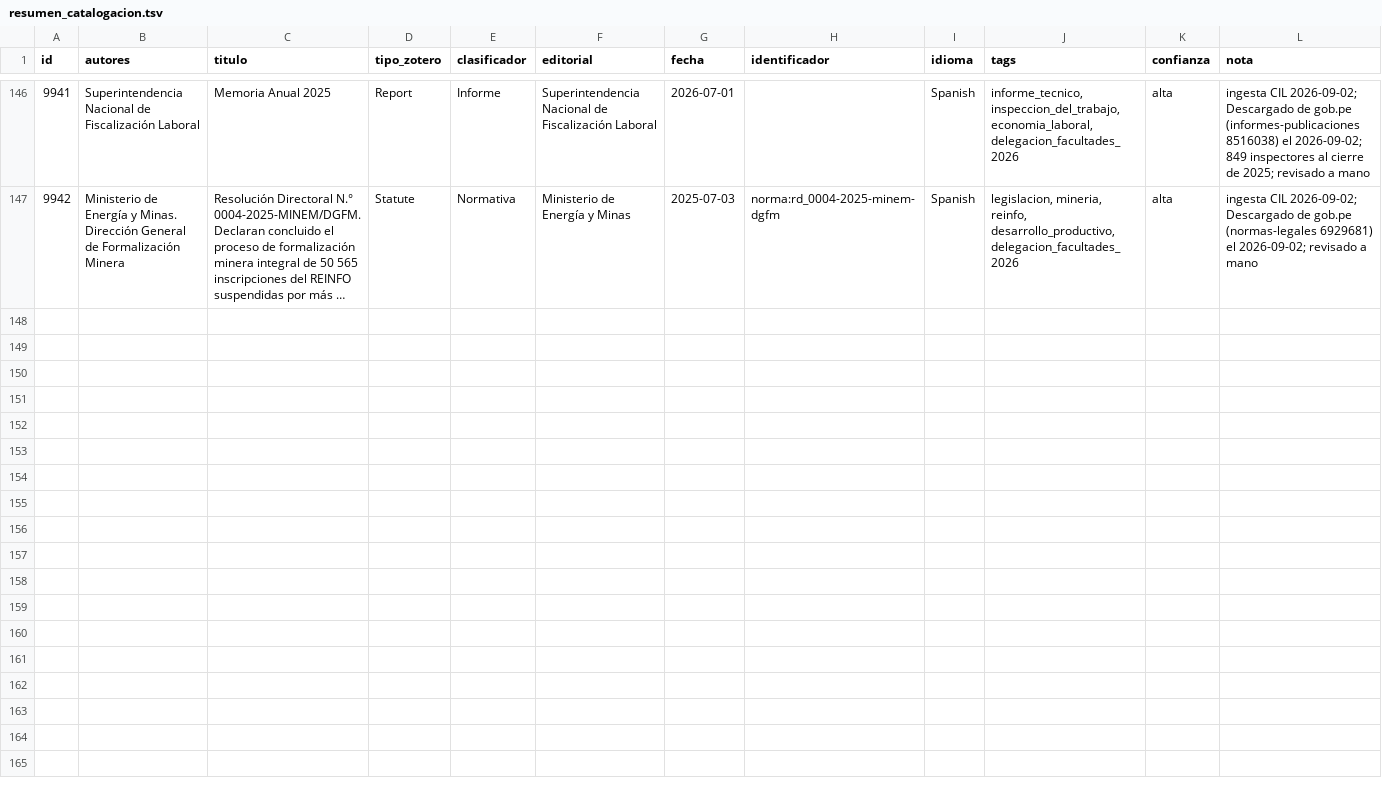
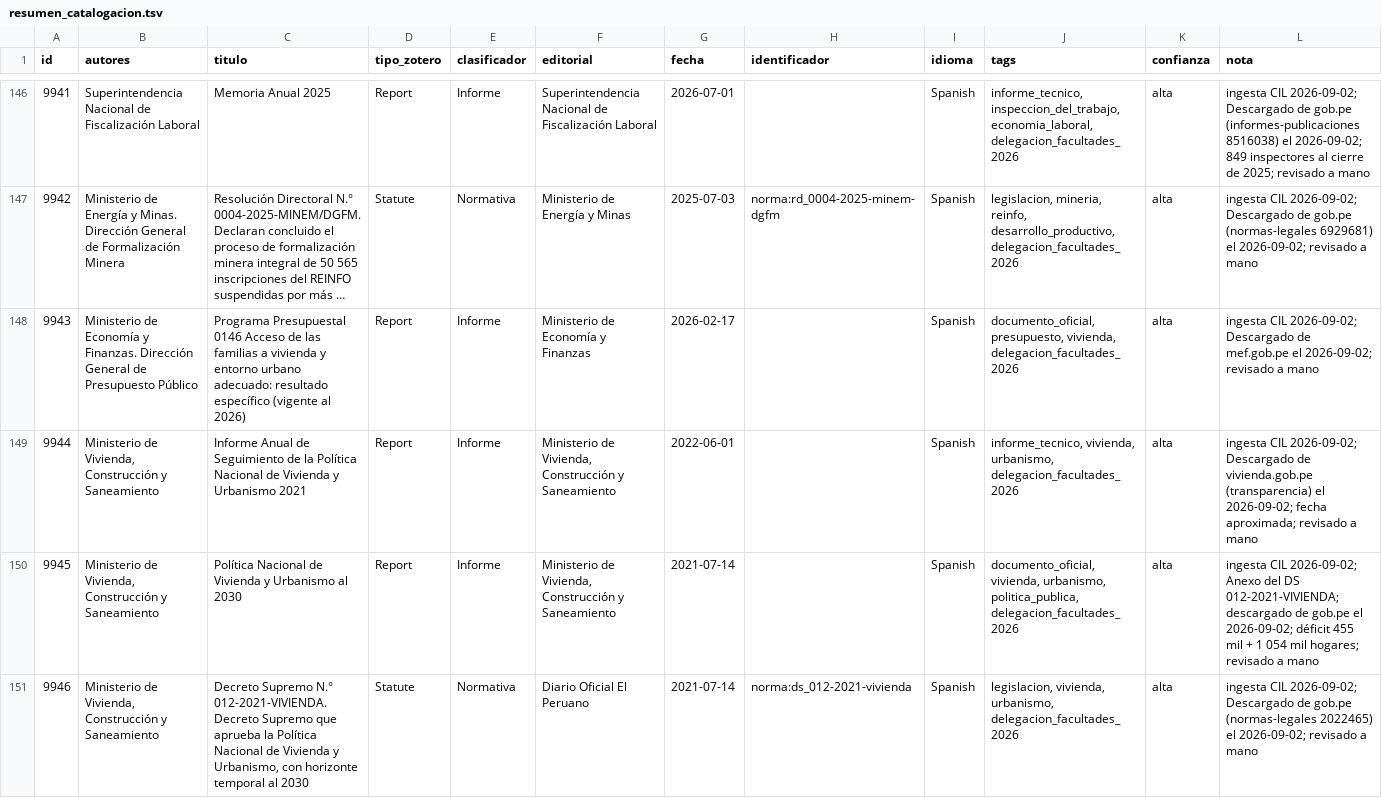
Before and after one commit to achalmed/scripts_for_calibre, a TSV file: script_catalogacion_biblioteca/resumen_catalogacion.tsv, drawn as a sheet; only a part is shown, gaps mark what is left out; long unchanged cells end in …; the diff names each change by its address in the sheet, - before the commit and + after, or states it on an @@ line.

```diff
--- a/script_catalogacion_biblioteca/resumen_catalogacion.tsv
+++ b/script_catalogacion_biblioteca/resumen_catalogacion.tsv
+row 148: 9943 | Ministerio de Economía y Finanzas. Dirección General de Presupuesto Público | Programa Presupuestal 0146 Acceso de las familias a vivienda y entorno urbano adecuado: resultado específico (vigente al 2026) | Report | Informe | Ministerio de Economía y Finanzas | 2026-02-17 |  | Spanish | documento_oficial, presupuesto, vivienda, delegacion_facultades_2026 | alta | ingesta CIL 2026-09-02; Descargado de mef.gob.pe el 2026-09-02; revisado a mano
+row 149: 9944 | Ministerio de Vivienda, Construcción y Saneamiento | Informe Anual de Seguimiento de la Política Nacional de Vivienda y Urbanismo 2021 | Report | Informe | Ministerio de Vivienda, Construcción y Saneamiento | 2022-06-01 |  | Spanish | informe_tecnico, vivienda, urbanismo, delegacion_facultades_2026 | alta | ingesta CIL 2026-09-02; Descargado de vivienda.gob.pe (transparencia) el 2026-09-02; fecha aproximada; revisado a mano
+row 150: 9945 | Ministerio de Vivienda, Construcción y Saneamiento | Política Nacional de Vivienda y Urbanismo al 2030 | Report | Informe | Ministerio de Vivienda, Construcción y Saneamiento | 2021-07-14 |  | Spanish | documento_oficial, vivienda, urbanismo, politica_publica, delegacion_facultades_2026 | alta | ingesta CIL 2026-09-02; Anexo del DS 012-2021-VIVIENDA; descargado de gob.pe el 2026-09-02; déficit 455 mil + 1 054 mil hogares; revisado a mano
+row 151: 9946 | Ministerio de Vivienda, Construcción y Saneamiento | Decreto Supremo N.° 012-2021-VIVIENDA. Decreto Supremo que aprueba la Política Nacional de Vivienda y Urbanismo, con horizonte temporal al 2030 | Statute | Normativa | Diario Oficial El Peruano | 2021-07-14 | norma:ds_012-2021-vivienda | Spanish | legislacion, vivienda, urbanismo, delegacion_facultades_2026 | alta | ingesta CIL 2026-09-02; Descargado de gob.pe (normas-legales 2022465) el 2026-09-02; revisado a mano
```
Also changed, not shown: 4 other files.
